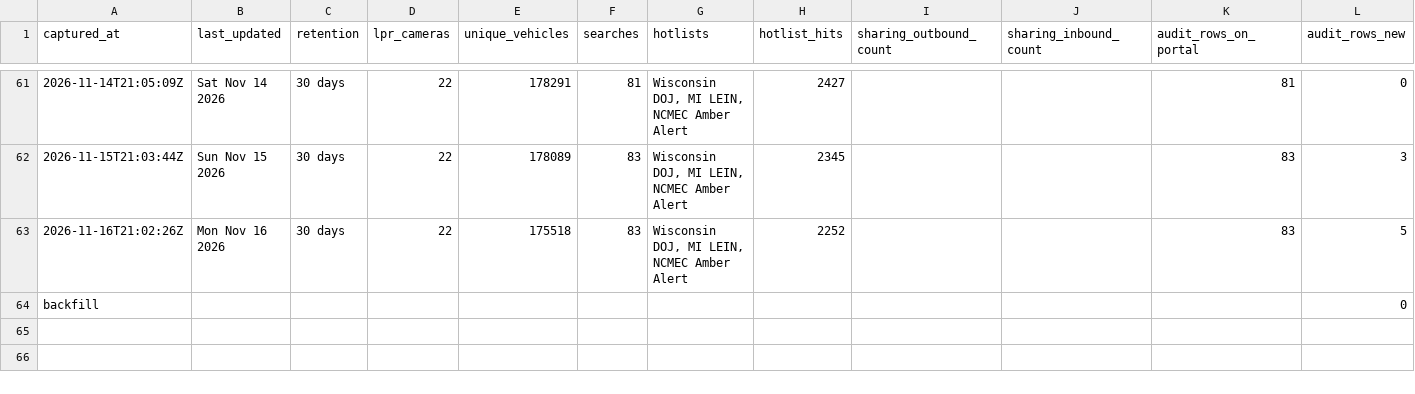
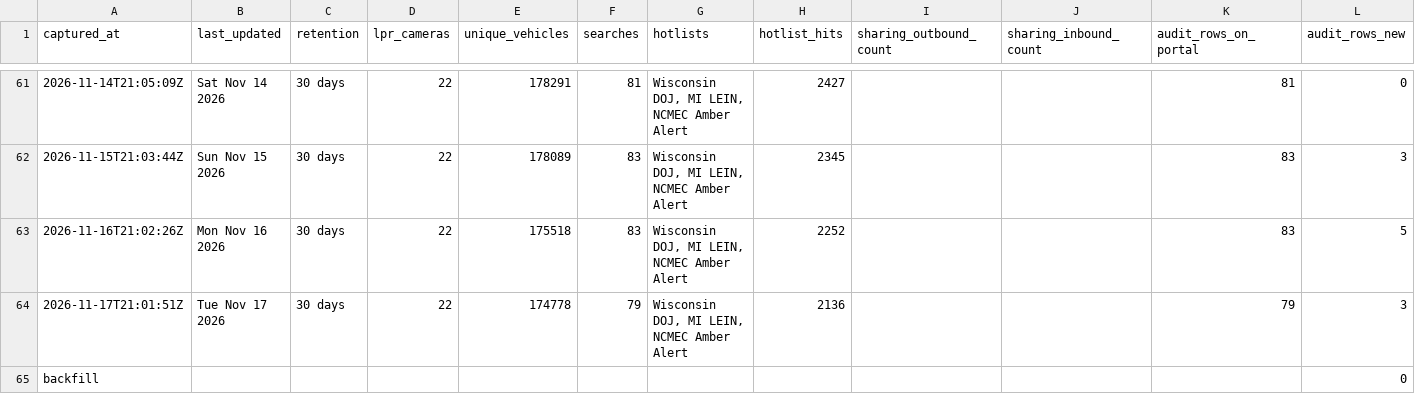
Before and after one commit to Cantica-Systems/mi-flock-transparency, a CSV file: muskegon/data/muskegon-city-pd/stats.csv, drawn as a sheet; only a part is shown, gaps mark what is left out.

```diff
--- a/muskegon/data/muskegon-city-pd/stats.csv
+++ b/muskegon/data/muskegon-city-pd/stats.csv
@@ -63,2 +63,3 @@ captured_at,last_updated,retention,lpr_cameras,unique_vehicles,searches,hotlists
 2026-11-16T21:02:26Z,Mon Nov 16 2026,30 days,22,175518,83,"Wisconsin DOJ, MI LEIN, NCMEC Amber Alert",2252,,,83,5
+2026-11-17T21:01:51Z,Tue Nov 17 2026,30 days,22,174778,79,"Wisconsin DOJ, MI LEIN, NCMEC Amber Alert",2136,,,79,3
 backfill,,,,,,,,,,,0
```
Also changed, not shown: muskegon/data/muskegon-city-pd/2026-11.csv, muskegon/raw/muskegon-city-pd/audit.csv, 2 other files.
